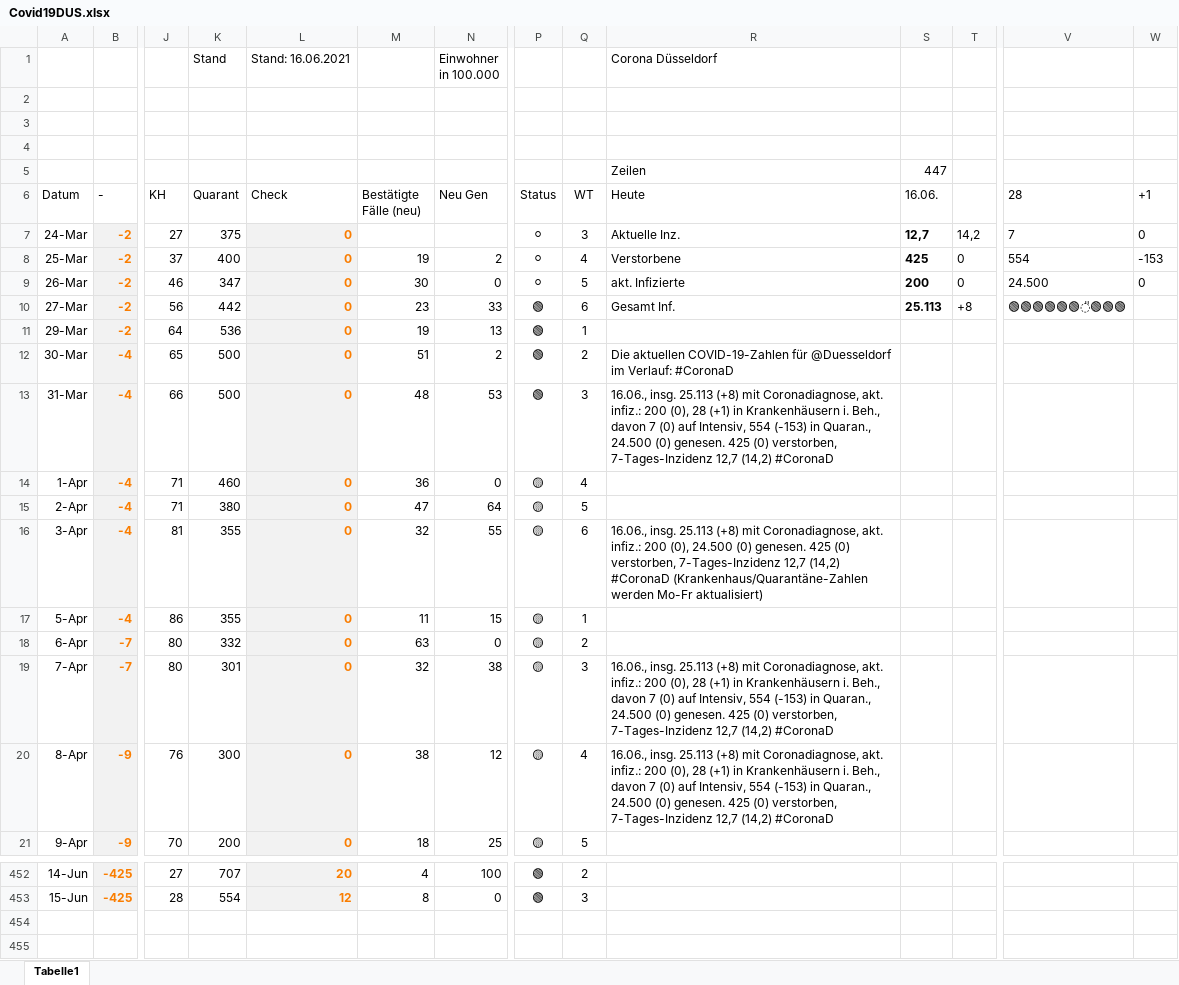
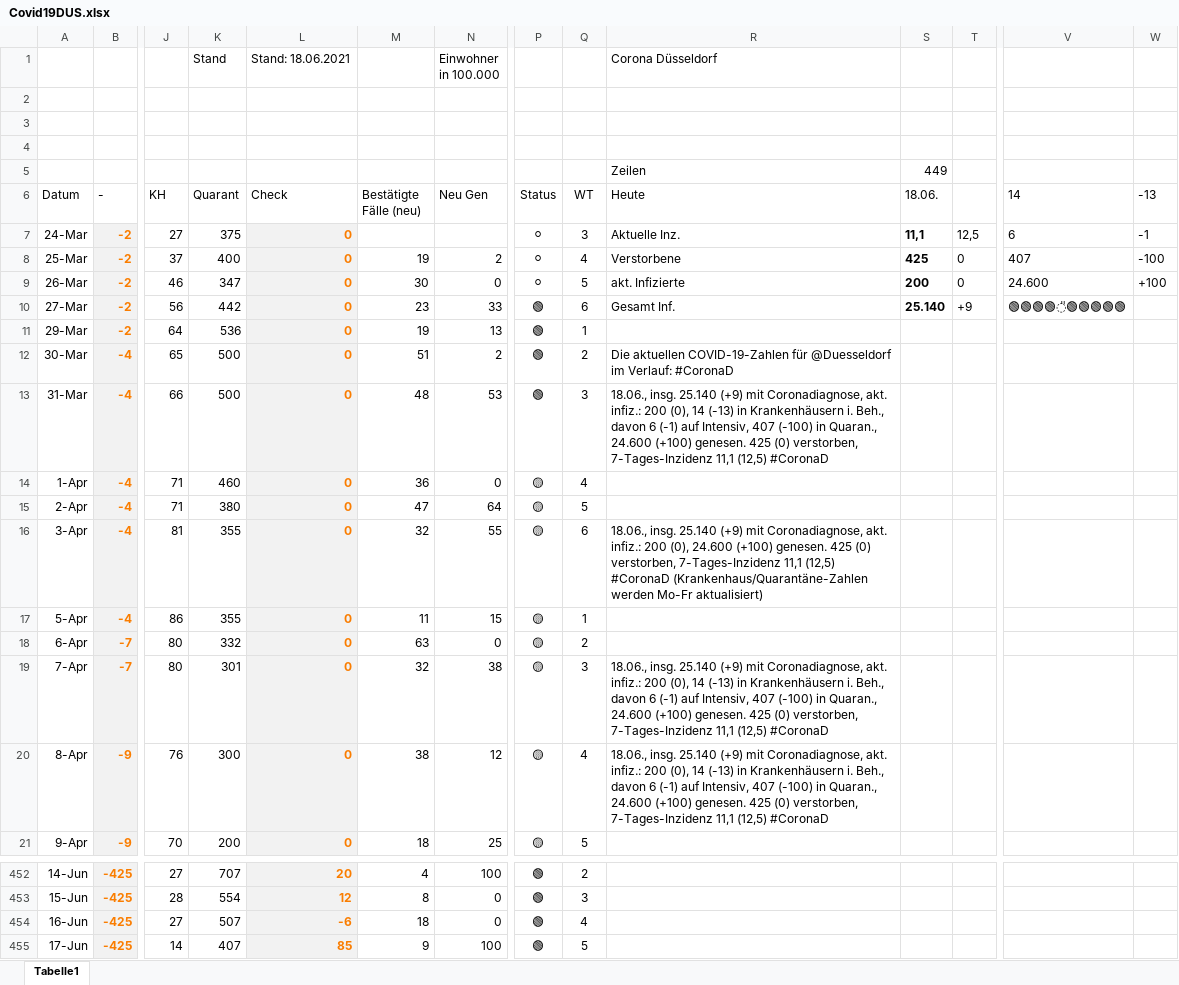
Before and after one commit to dirkschreib/Covid19DUS, an Excel workbook: Covid19DUS.xlsx, sheet Tabelle1, drawn as a sheet; only a part is shown, gaps mark what is left out; values as stored, in another font and other column widths than the file's, no borders; charts and pictures and table styles not drawn; rows hold the shown columns only; the diff names each change by its address in the sheet, - before the commit and + after, or states it on an @@ line.

Commit message:
Stand: 17.06.2021

```diff
--- a/Covid19DUS.xlsx (sheet Tabelle1)
+++ b/Covid19DUS.xlsx (sheet Tabelle1)
-L1 (Check): Stand: 16.06.2021
+L1 (Check): Stand: 18.06.2021
-S5 (18.06.): 447
+S5 (18.06.): 449
-S6: 16.06.
+S6: 18.06.
-V6: 28
+V6: 14
-W6: +1
+W6: -13
-S7 (18.06.): 12,7
+S7 (18.06.): 11,1
-T7: 14,2
+T7: 12,5
-V7 (14): 7
+V7 (14): 6
-W7 (-13): 0
+W7 (-13): -1
-V8 (14): 554
+V8 (14): 407
-W8 (-13): -153
+W8 (-13): -100
-V9 (14): 24.500
+V9 (14): 24.600
-W9 (-13): 0
+W9 (-13): +100
-S10 (18.06.): 25.113
+S10 (18.06.): 25.140
-T10: +8
+T10: +9
-V10 (14): 🟢🟢🟢🟢🟢🟢̎🟢🟢🟢
+V10 (14): 🟢🟢🟢🟢̎🟢🟢🟢🟢🟢
-R13 (Heute): 16.06., insg. 25.113 (+8) mit Coronadiagnose, akt. infiz.: 200 (0), 28 (+1) in Krankenhäusern i. Beh., davon 7 (0) auf Intensiv, 554 (-153) in Quaran., 24.500 (0) genesen. 425 (0) verstorben, 7-Tages-Inzidenz 12,7 (14,2) #CoronaD
+R13 (Heute): 18.06., insg. 25.140 (+9) mit Coronadiagnose, akt. infiz.: 200 (0), 14 (-13) in Krankenhäusern i. Beh., davon 6 (-1) auf Intensiv, 407 (-100) in Quaran., 24.600 (+100) genesen. 425 (0) verstorben, 7-Tages-Inzidenz 11,1 (12,5) #CoronaD
-R16 (Heute): 16.06., insg. 25.113 (+8) mit Coronadiagnose, akt. infiz.: 200 (0), 24.500 (0) genesen. 425 (0) verstorben, 7-Tages-Inzidenz 12,7 (14,2) #CoronaD (Krankenhaus/Quarantäne-Zahlen…
+R16 (Heute): 18.06., insg. 25.140 (+9) mit Coronadiagnose, akt. infiz.: 200 (0), 24.600 (+100) genesen. 425 (0) verstorben, 7-Tages-Inzidenz 11,1 (12,5) #CoronaD (Krankenhaus/Quarantäne-Zahlen…
-R19:R20 (Heute): 16.06., insg. 25.113 (+8) mit Coronadiagnose, akt. infiz.: 200 (0), 28 (+1) in Krankenhäusern i. Beh., davon 7 (0) auf Intensiv, 554 (-153) in Quaran., 24.500 (0) genesen. 425 (0) verstorben, 7-Tages-Inzidenz 12,7 (14,2) #CoronaD
+R19:R20 (Heute): 18.06., insg. 25.140 (+9) mit Coronadiagnose, akt. infiz.: 200 (0), 14 (-13) in Krankenhäusern i. Beh., davon 6 (-1) auf Intensiv, 407 (-100) in Quaran., 24.600 (+100) genesen. 425 (0) verstorben, 7-Tages-Inzidenz 11,1 (12,5) #CoronaD
+row 454: 16-Jun | -425 | 27 | 507 | -6 | 18 | 0 | 🟢 | 4
+row 455: 17-Jun | -425 | 14 | 407 | 85 | 9 | 100 | 🟢 | 5
```
Also changed, not shown: charts or pictures, 2 other files.
